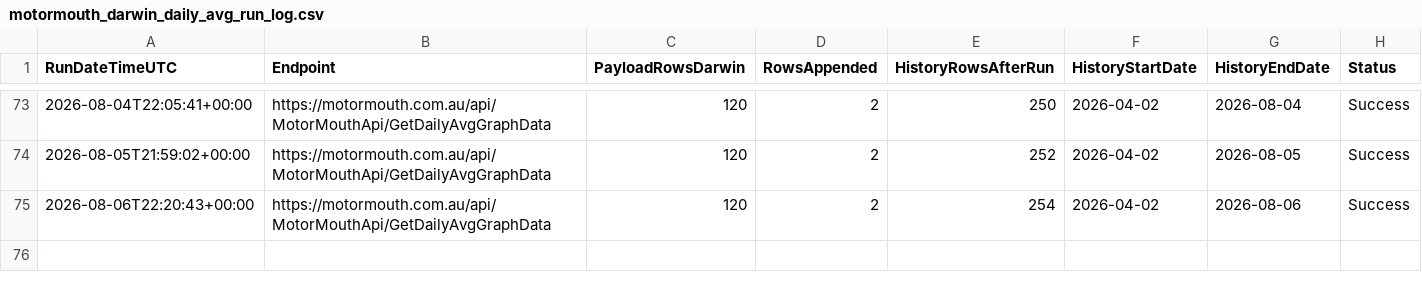
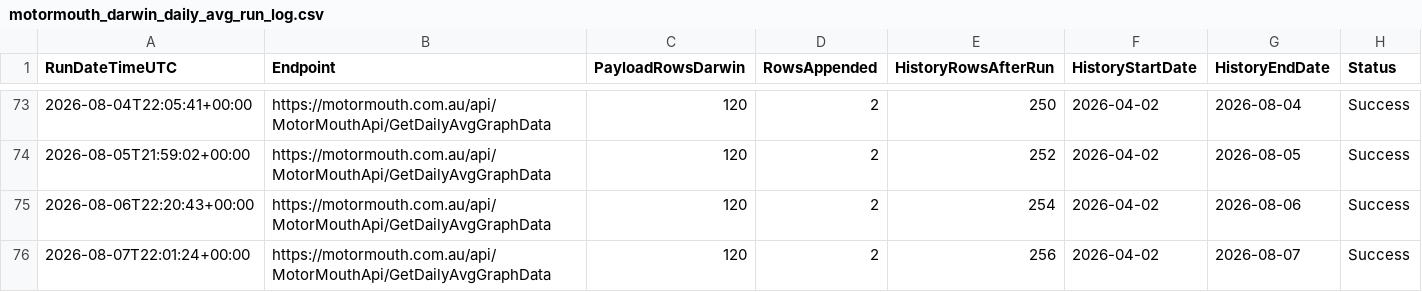
Before and after one commit to ResearchTourismNT/Fuel-Prices, a CSV file: data/Daily Fuel Price Data - Darwin Only/motormouth_darwin_daily_avg_run_log.csv, drawn as a sheet; only a part is shown, gaps mark what is left out.

```diff
--- a/data/Daily Fuel Price Data - Darwin Only/motormouth_darwin_daily_avg_run_log.csv
+++ b/data/Daily Fuel Price Data - Darwin Only/motormouth_darwin_daily_avg_run_log.csv
@@ -75 +75,2 @@ RunDateTimeUTC,Endpoint,PayloadRowsDarwin,RowsAppended,HistoryRowsAfterRun,Histo
 2026-08-06T22:20:43+00:00,https://motormouth.com.au/api/MotorMouthApi/GetDailyAvgGraphData,120,2,254,2026-04-02,2026-08-06,Success
+2026-08-07T22:01:24+00:00,https://motormouth.com.au/api/MotorMouthApi/GetDailyAvgGraphData,120,2,256,2026-04-02,2026-08-07,Success
```
Also changed, not shown: data/Daily Fuel Price Data - Darwin Only/motormouth_darwin_daily_avg_history_long.csv, data/Daily Fuel Price Data - Darwin Only/motormouth_darwin_daily_avg_history_wide.csv.
